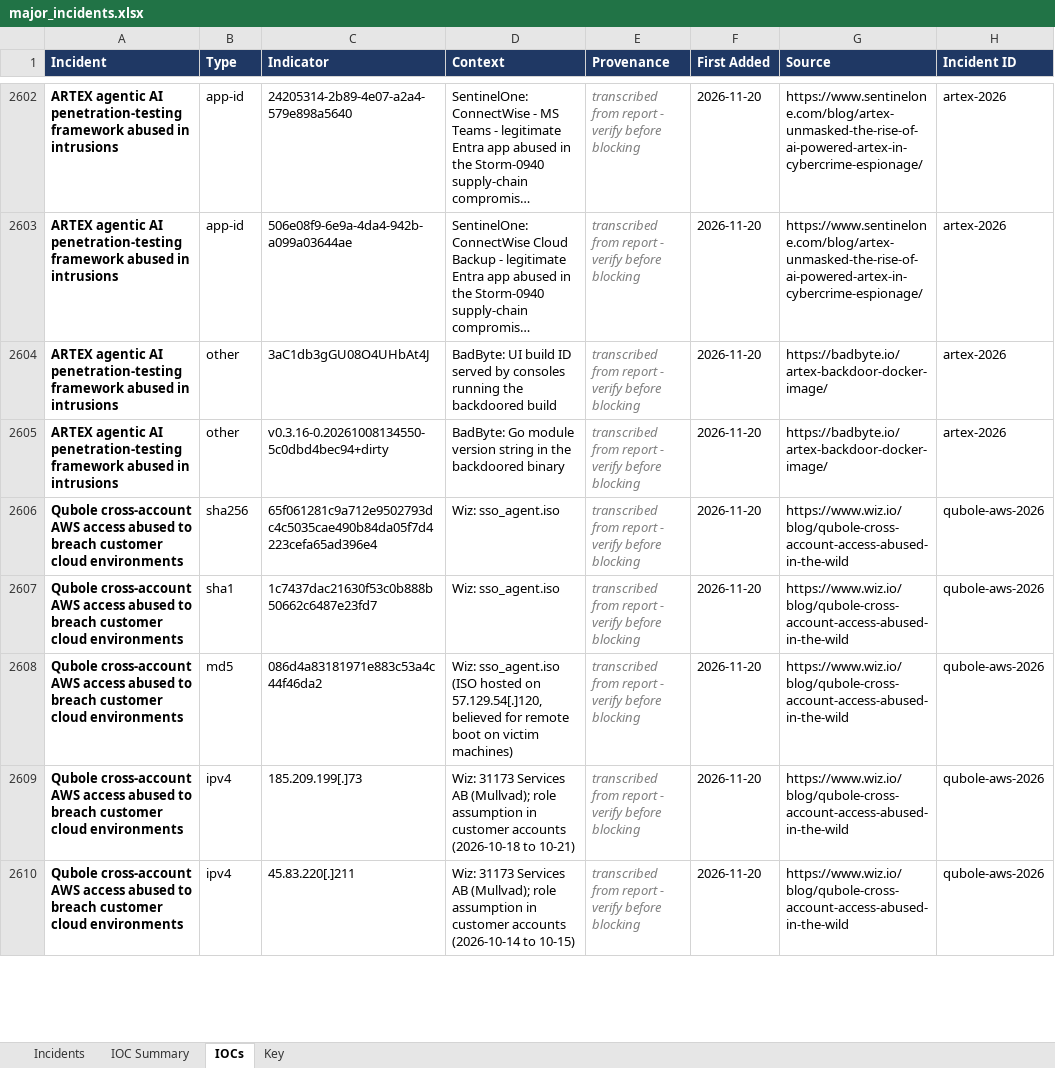
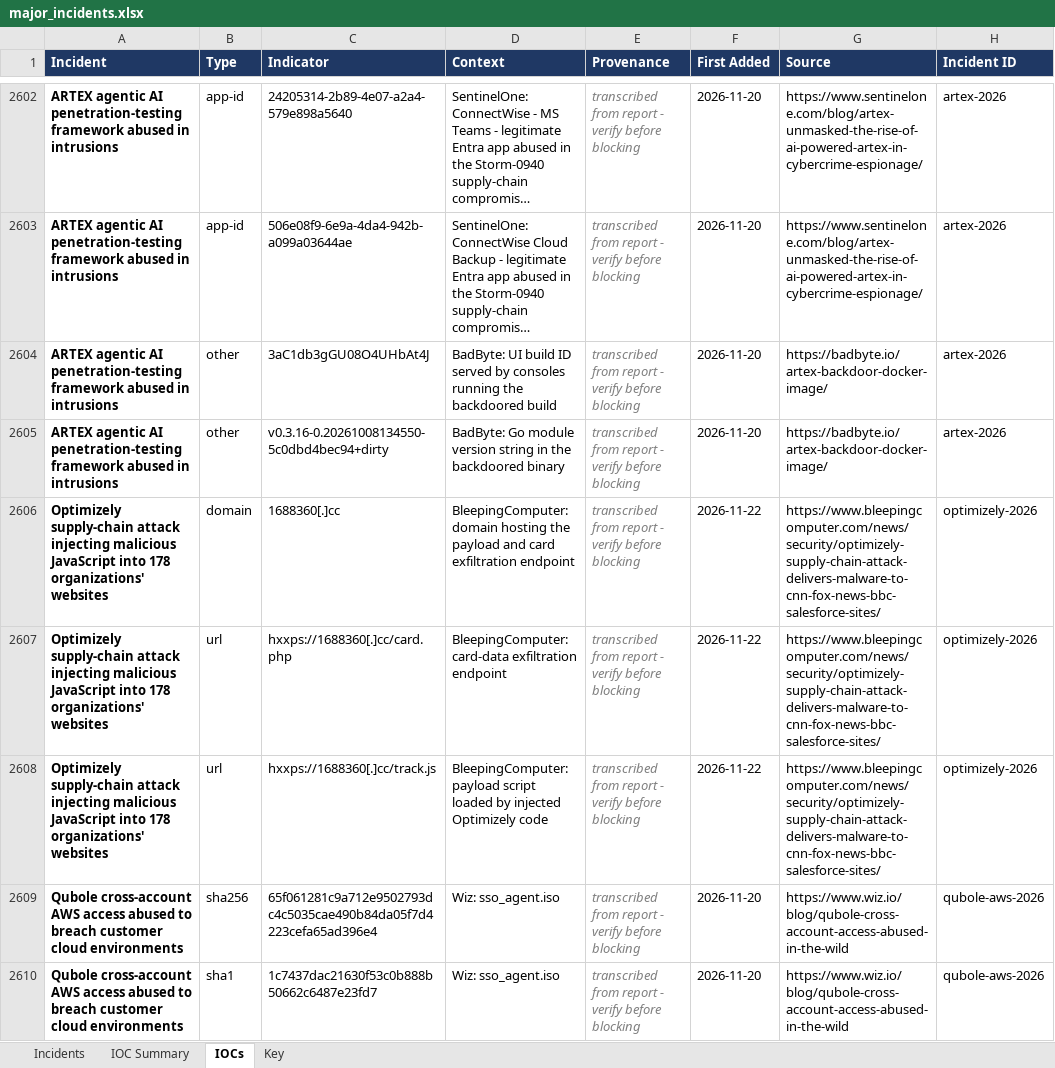
Before and after one commit to ShazaamVycys/threat-actor-intel, an Excel workbook: out/incidents/major_incidents.xlsx, sheet IOCs, drawn as a sheet; only a part is shown, gaps mark what is left out; the shorter side is filled out with more unchanged rows; long unchanged cells end in …; values as stored, in another font and other column widths than the file's, no borders; the diff names each change by its address in the sheet, - before the commit and + after, or states it on an @@ line.

```diff
--- a/out/incidents/major_incidents.xlsx (sheet IOCs)
+++ b/out/incidents/major_incidents.xlsx (sheet IOCs)
+row 2606: Optimizely supply-chain attack injecting malicious JavaScript into 178 organizations' websites | domain | 1688360[.]cc | BleepingComputer: domain hosting the payload and card exfiltration endpoint | transcribed from report - verify before blocking | 2026-11-22 | https://www.bleepingcomputer.com/news/security/optimizely-supply-chain-attack-delivers-malware-to-cnn-fox-news-bbc-salesforce-sites/ | optimizely-2026
+row 2607: Optimizely supply-chain attack injecting malicious JavaScript into 178 organizations' websites | url | hxxps://1688360[.]cc/card.php | BleepingComputer: card-data exfiltration endpoint | transcribed from report - verify before blocking | 2026-11-22 | https://www.bleepingcomputer.com/news/security/optimizely-supply-chain-attack-delivers-malware-to-cnn-fox-news-bbc-salesforce-sites/ | optimizely-2026
+row 2608: Optimizely supply-chain attack injecting malicious JavaScript into 178 organizations' websites | url | hxxps://1688360[.]cc/track.js | BleepingComputer: payload script loaded by injected Optimizely code | transcribed from report - verify before blocking | 2026-11-22 | https://www.bleepingcomputer.com/news/security/optimizely-supply-chain-attack-delivers-malware-to-cnn-fox-news-bbc-salesforce-sites/ | optimizely-2026
```
Also changed, not shown: sheet Incidents, sheet IOC Summary, sheet Key, 17 other files.
